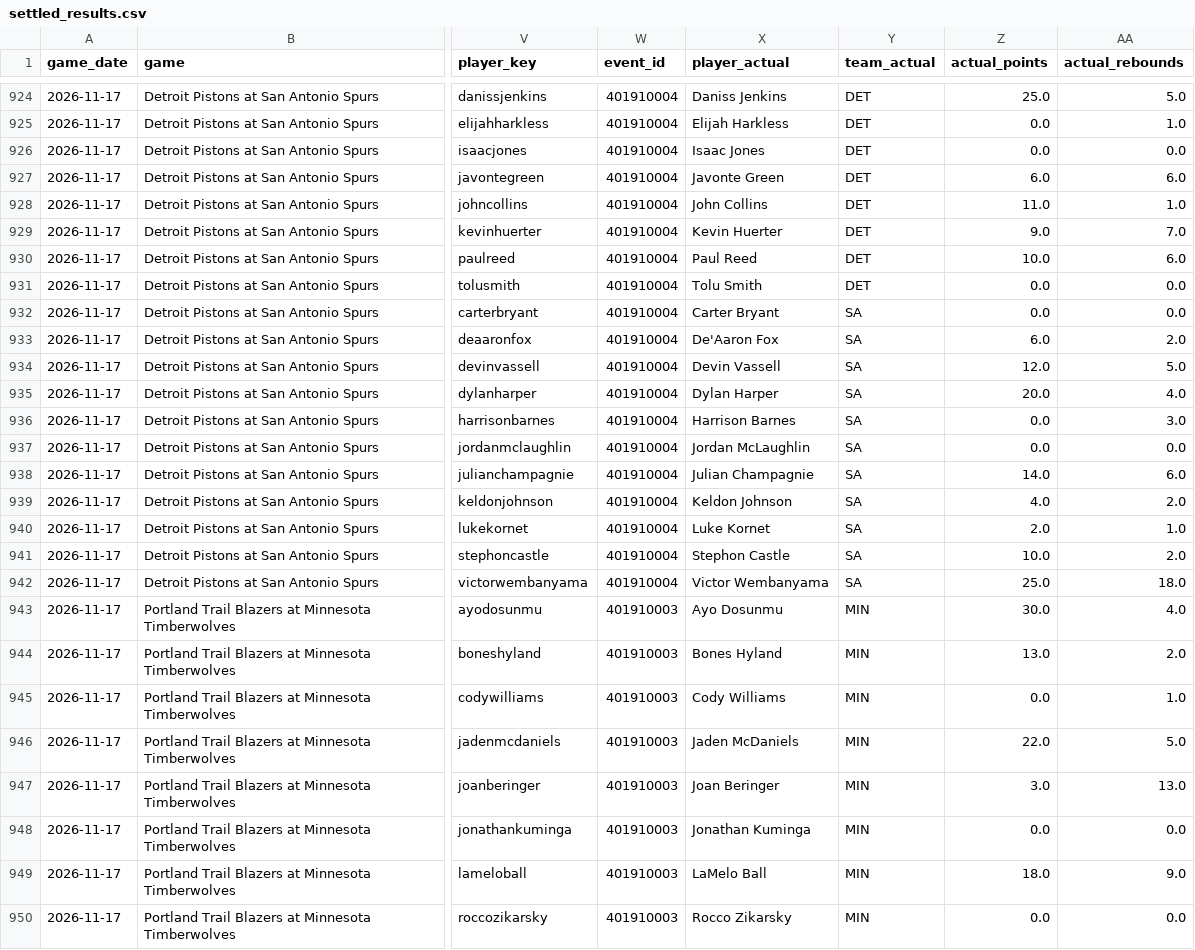
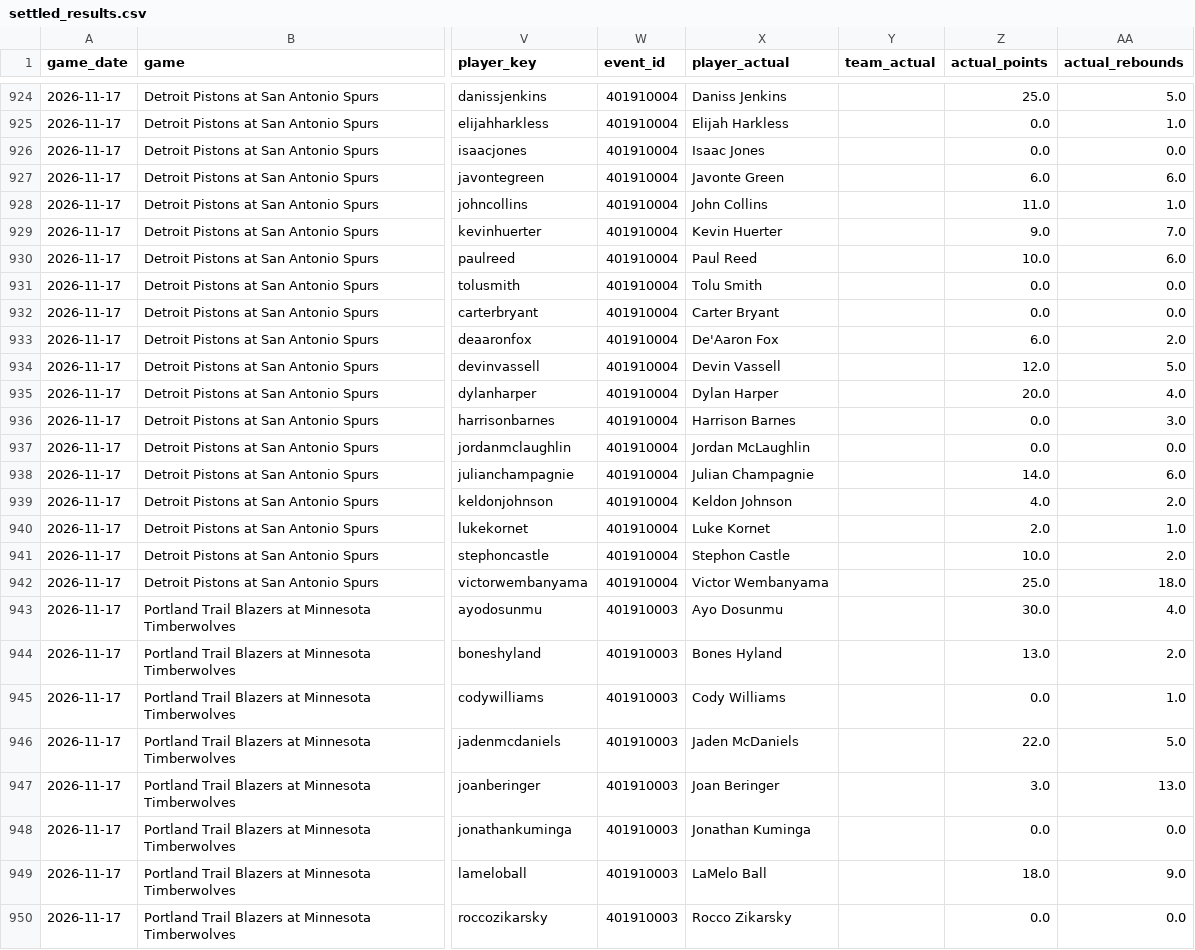
Before and after one commit to hamar2005-hash/-nba-edge, a CSV file: data/settled_results.csv, drawn as a sheet; only a part is shown, gaps mark what is left out; the diff covers the shown part only; the diff names each change by its address in the sheet, - before the commit and + after, or states it on an @@ line.

```diff
--- a/data/settled_results.csv
+++ b/data/settled_results.csv
-Y924:Y931 (team_actual): DET
+Y924:Y931 (team_actual): (empty)
-Y932:Y942 (team_actual): SA
+Y932:Y942 (team_actual): (empty)
-Y943:Y950 (team_actual): MIN
+Y943:Y950 (team_actual): (empty)
```
Also changed, not shown: 85 edited cells elsewhere in this file, data/daily_predictions.csv.
